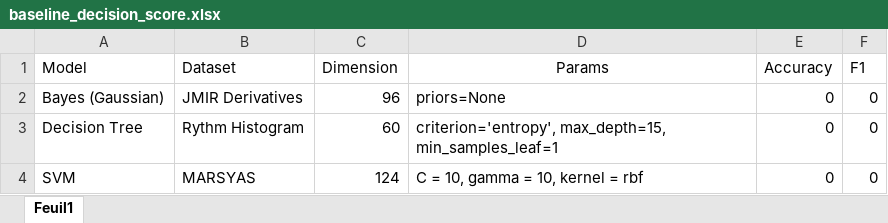
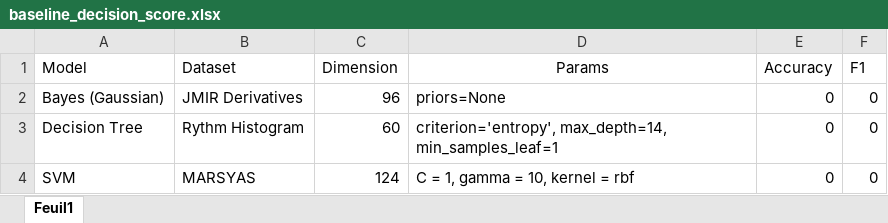
Before and after one commit to mat100payette/GTI770_Labo1, an Excel workbook: baseline_decision_score.xlsx, sheet Feuil1, drawn as a sheet; values as stored, in another font and other column widths than the file's, no borders; the diff names each change by its address in the sheet, - before the commit and + after, or states it on an @@ line.

```diff
--- a/baseline_decision_score.xlsx (sheet Feuil1)
+++ b/baseline_decision_score.xlsx (sheet Feuil1)
-D3 (Params): criterion='entropy', max_depth=15, min_samples_leaf=1
+D3 (Params): criterion='entropy', max_depth=14, min_samples_leaf=1
-D4 (Params): C = 10, gamma = 10, kernel = rbf
+D4 (Params): C = 1, gamma = 10, kernel = rbf
```
Also changed, not shown: combin_vs_baseline_scores.xlsx, model_comparison_score.xlsx, 2 other files.
